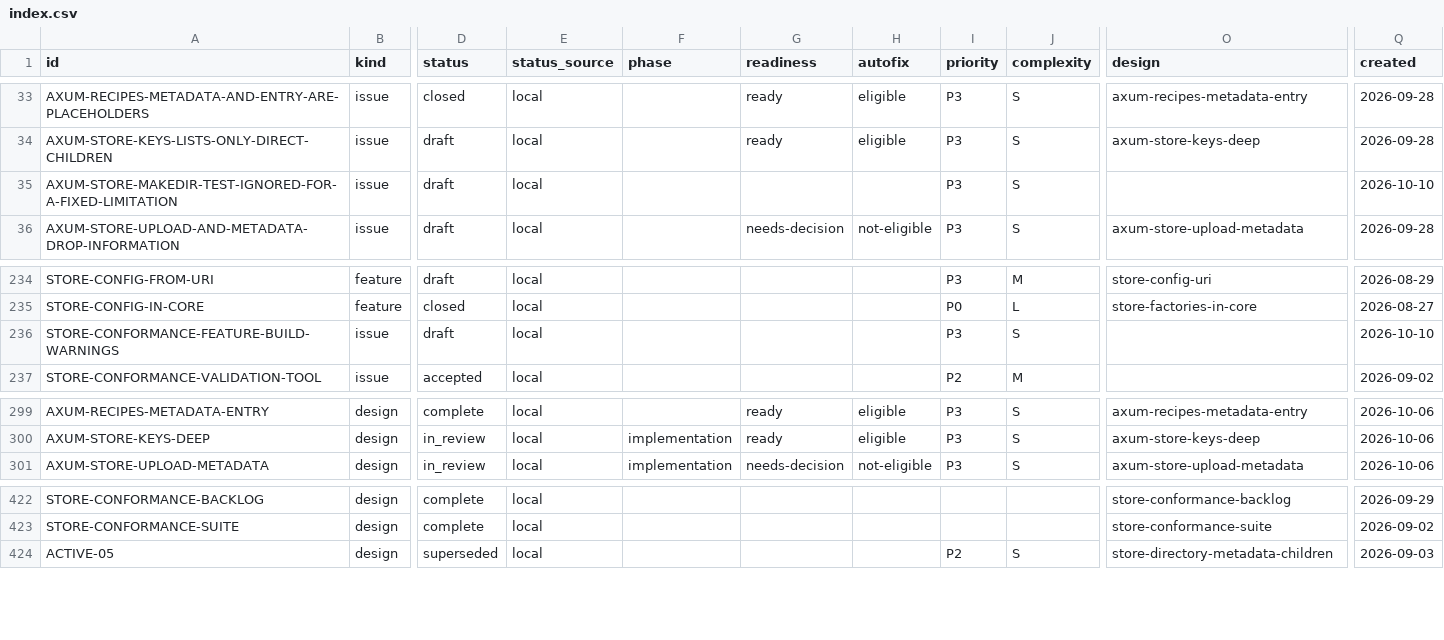
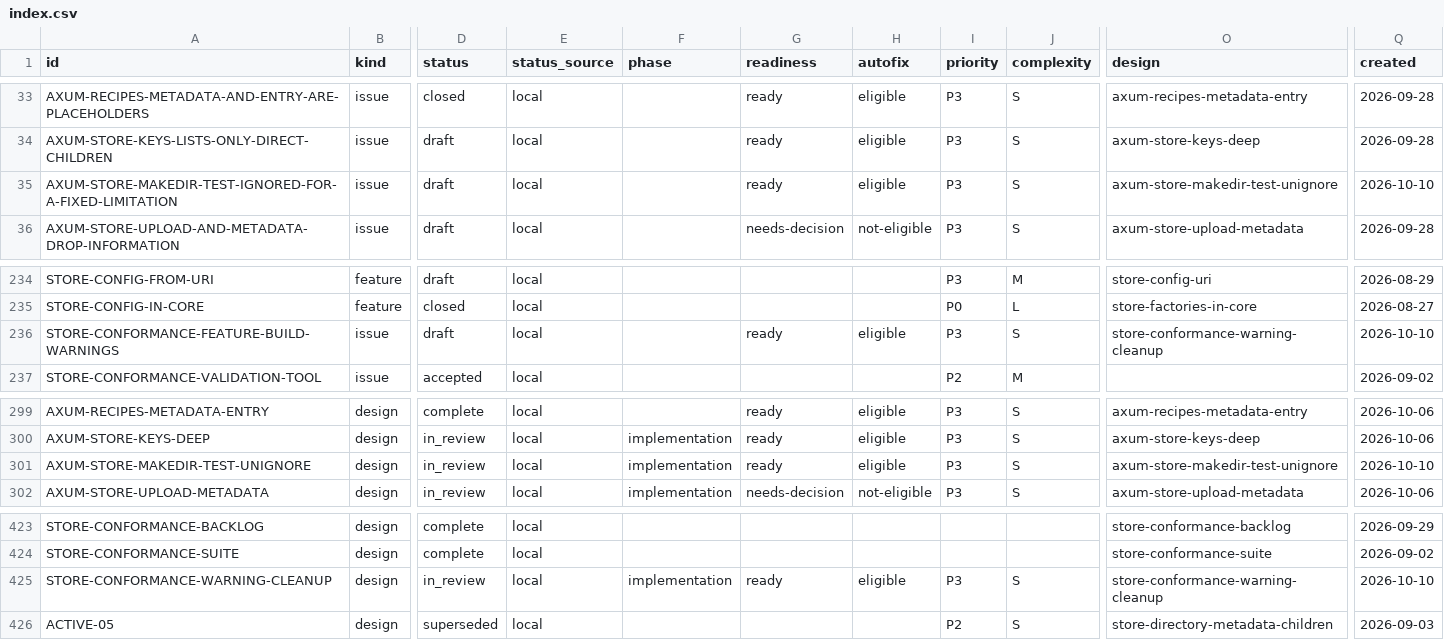
Before and after one commit to orest-d/liquers, a CSV file: specs/index.csv, drawn as a sheet; only a part is shown, gaps mark what is left out; rows hold the shown columns only; the diff names each change by its address in the sheet, - before the commit and + after, or states it on an @@ line.

```diff
--- a/specs/index.csv
+++ b/specs/index.csv
-G35 (readiness): (empty)
+G35 (readiness): ready
-H35 (autofix): (empty)
+H35 (autofix): eligible
-O35 (design): (empty)
+O35 (design): axum-store-makedir-test-unignore
-G236 (readiness): (empty)
+G236 (readiness): ready
-H236 (autofix): (empty)
+H236 (autofix): eligible
-O236 (design): (empty)
+O236 (design): store-conformance-warning-cleanup
+row 301: AXUM-STORE-MAKEDIR-TEST-UNIGNORE | design | in_review | local | implementation | ready | eligible | P3 | S | axum-store-makedir-test-unignore | 2026-10-10
+row 425: STORE-CONFORMANCE-WARNING-CLEANUP | design | in_review | local | implementation | ready | eligible | P3 | S | store-conformance-warning-cleanup | 2026-10-10
```
Also changed, not shown: 6 other files.
